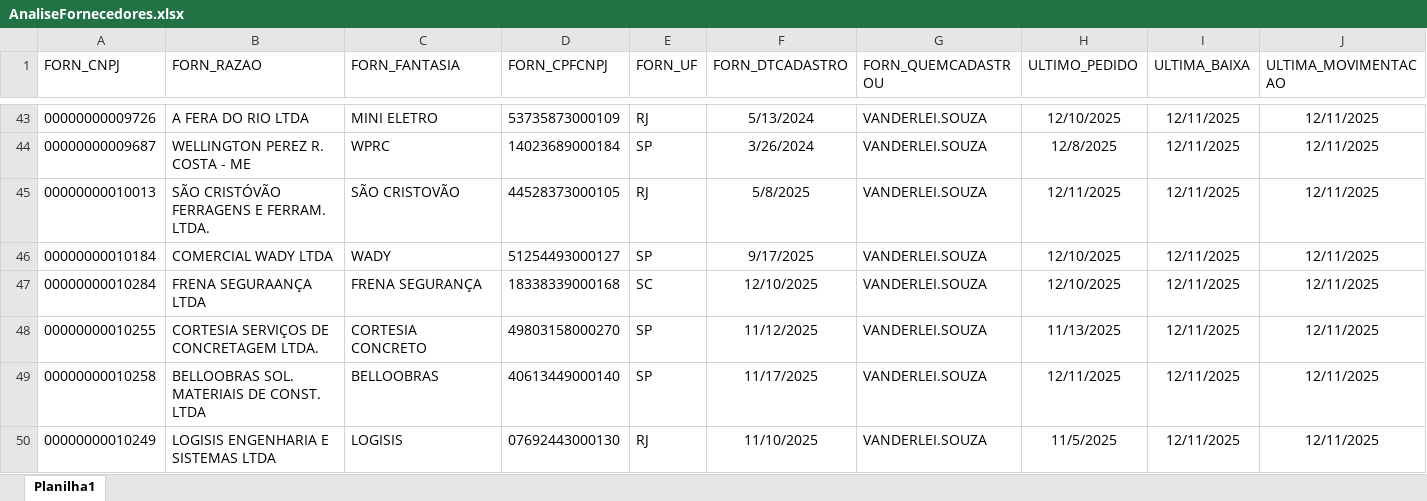
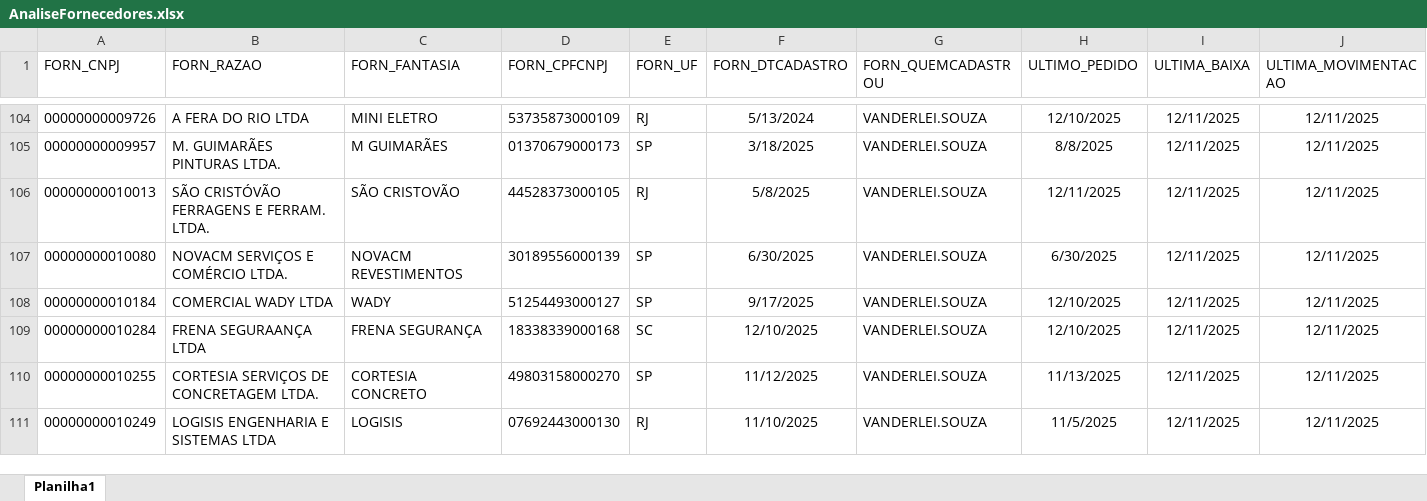
Before and after one commit to Mgiglio98/Indicadores_Suprimentos, an Excel workbook: AnaliseFornecedores.xlsx, sheet Planilha1, drawn as a sheet; only a part is shown, gaps mark what is left out; values as stored, in another font and other column widths than the file's, no borders; removed rows and columns are numbered as before the commit, all else as after; rows hold the shown columns only; the diff covers the shown part only; the diff names each change by its address in the sheet, - before the commit and + after, or states it on an @@ line.

```diff
--- a/AnaliseFornecedores.xlsx (sheet Planilha1)
+++ b/AnaliseFornecedores.xlsx (sheet Planilha1)
-A105 (FORN_CNPJ): 00000000009687
+A105 (FORN_CNPJ): 00000000009957
-B105 (FORN_RAZAO): WELLINGTON PEREZ R. COSTA - ME
+B105 (FORN_RAZAO): M. GUIMARÃES PINTURAS LTDA.
-C105 (FORN_FANTASIA): WPRC
+C105 (FORN_FANTASIA): M GUIMARÃES
-D105 (FORN_CPFCNPJ): 14023689000184
+D105 (FORN_CPFCNPJ): 01370679000173
-F105 (FORN_DTCADASTRO): 3/26/2024
+F105 (FORN_DTCADASTRO): 3/18/2025
-H105 (ULTIMO_PEDIDO): 12/8/2025
+H105 (ULTIMO_PEDIDO): 8/8/2025
+row 107: 00000000010080 | NOVACM SERVIÇOS E COMÉRCIO LTDA. | NOVACM REVESTIMENTOS | 30189556000139 | SP | 6/30/2025 | VANDERLEI.SOUZA | 6/30/2025 | 12/11/2025 | 12/11/2025
-row 49: 00000000010258 | BELLOOBRAS SOL. MATERIAIS DE CONST. LTDA | BELLOOBRAS | 40613449000140 | SP | 11/17/2025 | VANDERLEI.SOUZA | 12/11/2025 | 12/11/2025 | 12/11/2025
```
Also changed, not shown: 78 added rows, 75 removed rows and 7 edited cells elsewhere in this sheet, Empreendimentos.xlsx, FornecedoresAtivos.xlsx, 1 other file.
